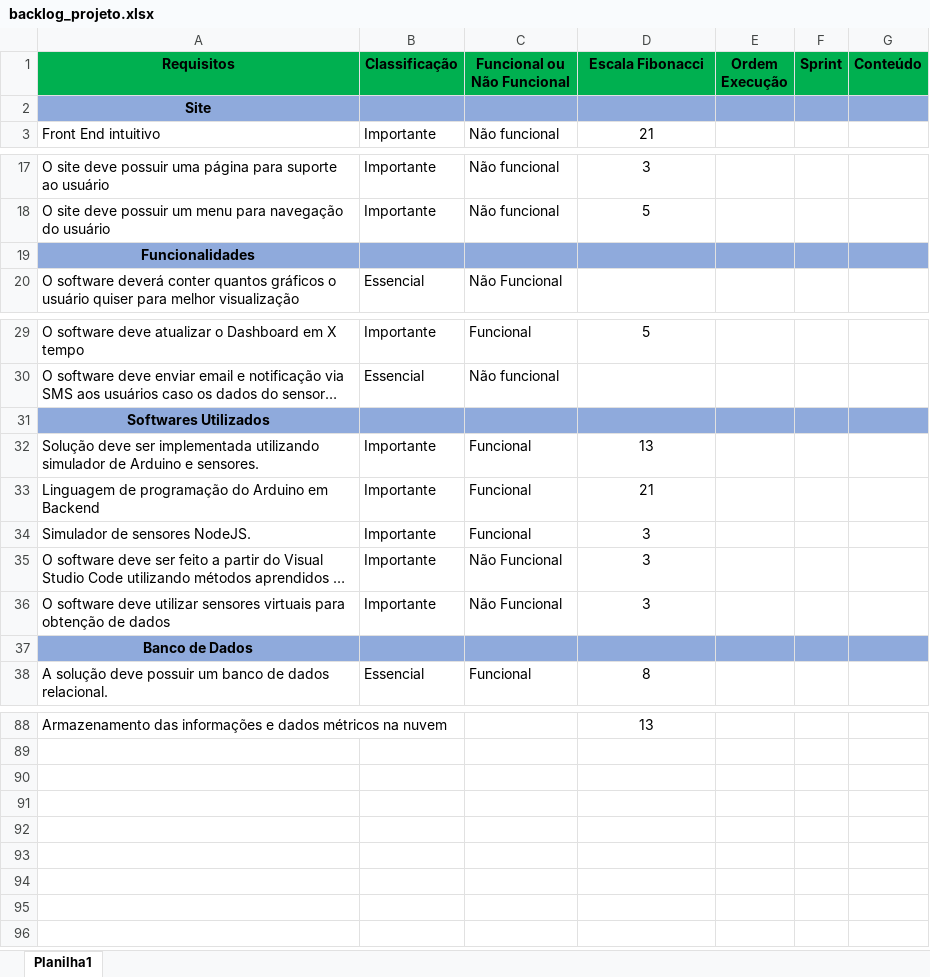
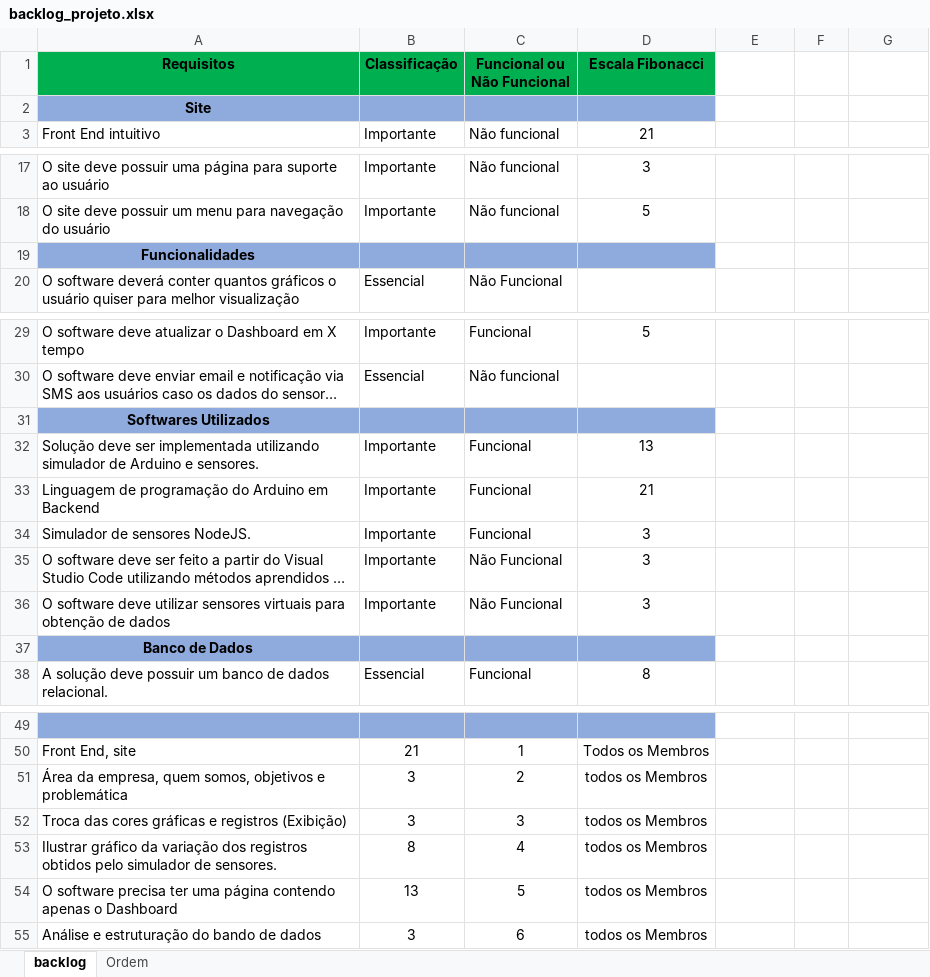
Before and after one commit to Anderson-MF/SPRINT2-SUSTABIL-PROJETO, an Excel workbook: TI/REQUISITOS e BACKLOG/backlog_projeto.xlsx, sheet backlog, drawn as a sheet; only a part is shown, gaps mark what is left out; long unchanged cells end in …; values as stored, in another font and other column widths than the file's, no borders; addresses are those after the commit; the diff covers the shown part only; the diff names each change by its address in the sheet, - before the commit and + after, or states it on an @@ line.

Commit message:
backlog atualizado

```diff
--- a/TI/REQUISITOS e BACKLOG/backlog_projeto.xlsx (sheet backlog)
+++ b/TI/REQUISITOS e BACKLOG/backlog_projeto.xlsx (sheet backlog)
-sheet tab: Planilha1
+sheet tab: backlog
+sheet tab: Ordem
-E1: Ordem Execução
+E1: (empty)
-E1:G1 fill: #00B050
+E1:G1 fill: none
-F1: Sprint
+F1: (empty)
-G1: Conteúdo
+G1: (empty)
-E2:G2 fill: #8FAADC
+E2:G2 fill: none
-E19:G19 fill: #8FAADC
+E19:G19 fill: none
-E31:G31 fill: #8FAADC
+E31:G31 fill: none
-E37:G37 fill: #8FAADC
+E37:G37 fill: none
-row 49: Armazenamento das informações e dados métricos na nuvem |  |  | 13
+row 49: (empty)
-A49:D49 fill: none
+A49:D49 fill: #8FAADC
+row 50: Front End, site | 21 | 1 | Todos os Membros
+row 51: Área da empresa, quem somos, objetivos e problemática | 3 | 2 | todos os Membros
+row 52: Troca das cores gráficas e registros (Exibição) | 3 | 3 | todos os Membros
+row 53: Ilustrar gráfico da variação dos registros obtidos pelo simulador de sensores. | 8 | 4 | todos os Membros
+row 54: O software precisa ter uma página contendo apenas o Dashboard | 13 | 5 | todos os Membros
+row 55: Análise e estruturação do bando de dados | 3 | 6 | todos os Membros
```
Also changed, not shown: 1 added row and 40 removed rows elsewhere in this sheet, 1 other file.
